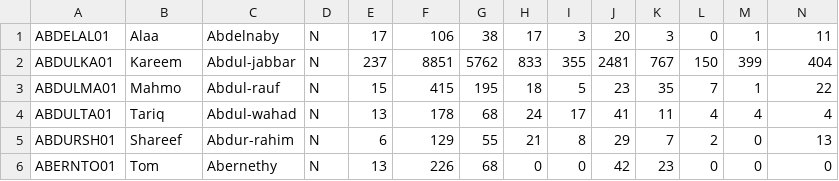
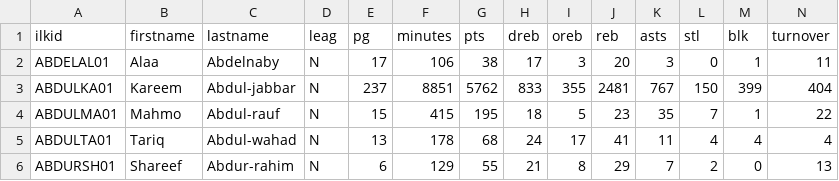
Before and after one commit to 3moz/dreamteam, a CSV file: dreamteam/databasebasketball_2009_v1/player_playoffs_career.csv, drawn as a sheet; only a part is shown; the shorter side is filled out with more unchanged rows; rows hold the shown columns only; the diff names each change by its address in the sheet, - before the commit and + after, or states it on an @@ line.

```diff
--- a/dreamteam/databasebasketball_2009_v1/player_playoffs_career.csv
+++ b/dreamteam/databasebasketball_2009_v1/player_playoffs_career.csv
+row 1: ilkid | firstname | lastname | leag | pg | minutes | pts | dreb | oreb | reb | asts | stl | blk | turnover
```
Also changed, not shown: dreamteam/databasebasketball_2009_v1/coaches_data.csv, dreamteam/databasebasketball_2009_v1/draft.csv, 6 other files.
